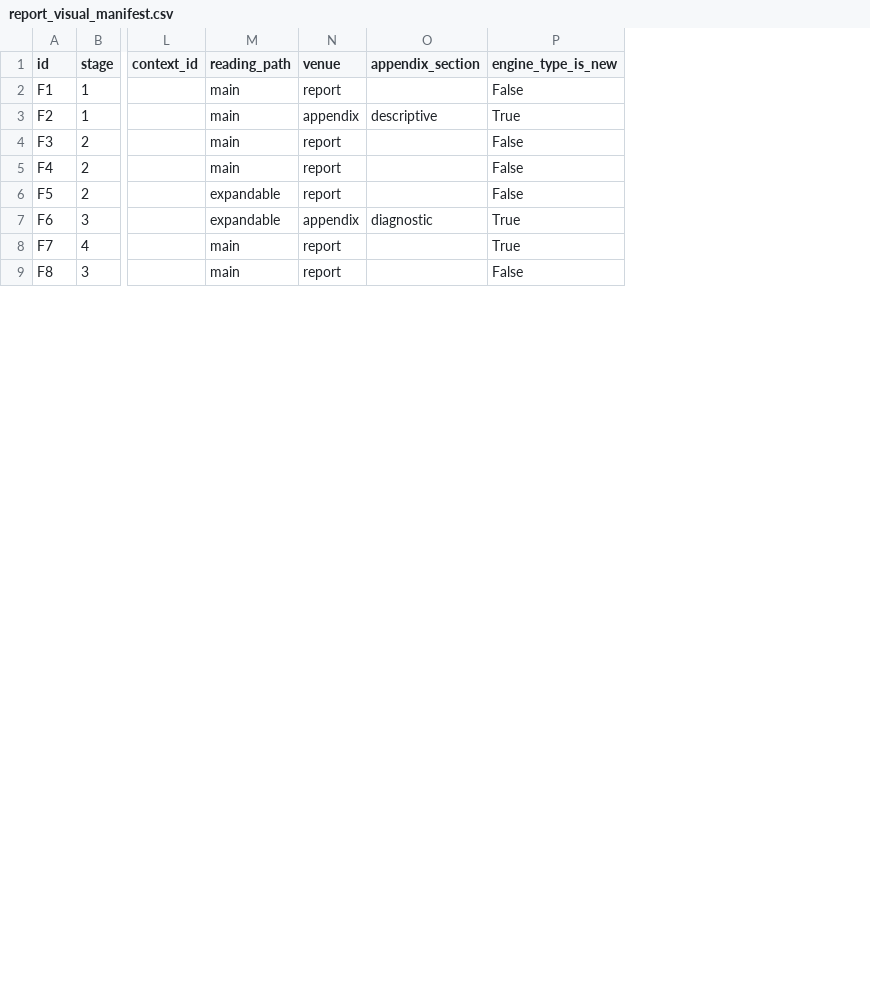
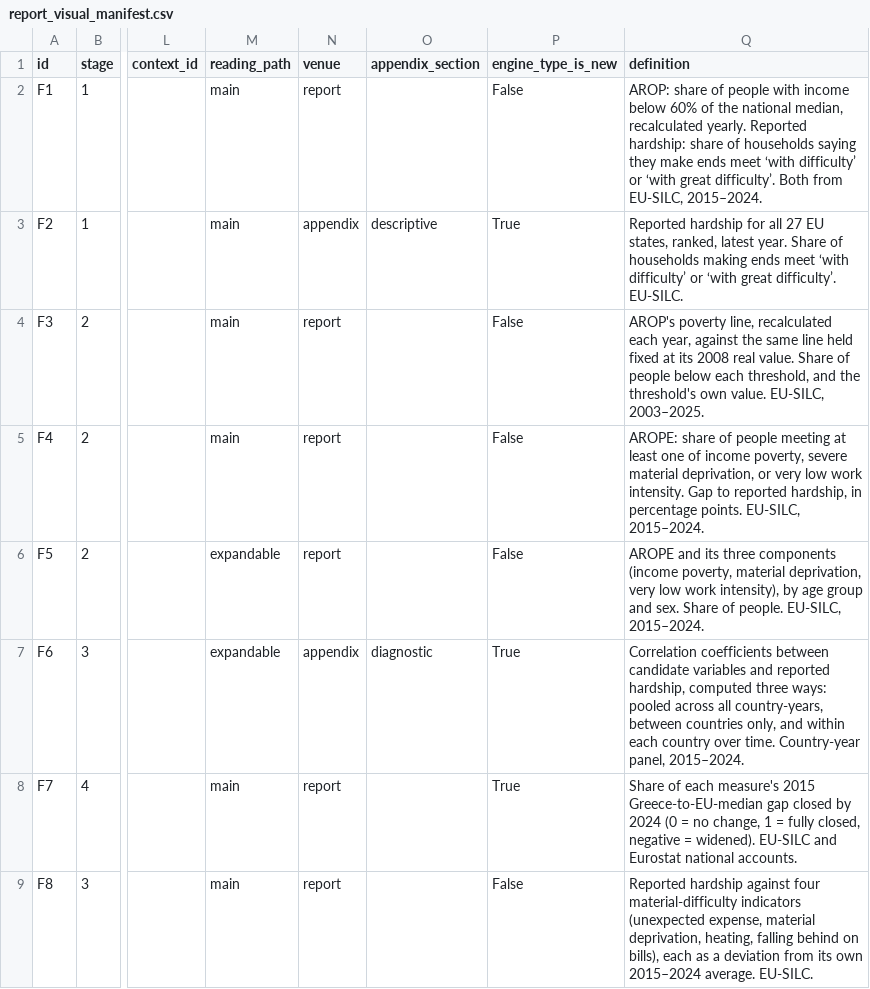
Before and after one commit to parastelios/greece-poverty-analysis, a CSV file: data/processed/report_visual_manifest.csv, drawn as a sheet; only a part is shown, gaps mark what is left out; the diff names each change by its address in the sheet, - before the commit and + after, or states it on an @@ line.

```diff
--- a/data/processed/report_visual_manifest.csv
+++ b/data/processed/report_visual_manifest.csv
+column Q (definition), rows 2-9: AROP: share of people with income below 60% of the national median, recalculated yearly. Reported hardship: share of households saying they make ends meet ‘with difficulty’ or ‘with great difficulty’. Both from EU-SILC, 2015–2024. | Reported hardship for all 27 EU states, ranked, latest year. Share of households making ends meet ‘with difficulty’ or ‘with great difficulty’. EU-SILC. | AROP's poverty line, recalculated each year, against the same line held fixed at its 2008 real value. Share of people below each threshold, and the threshold's own value. EU-SILC, 2003–2025. | AROPE: share of people meeting at least one of income poverty, severe material deprivation, or very low work intensity. Gap to reported hardship, in percentage points. EU-SILC, 2015–2024. | AROPE and its three components (income poverty, material deprivation, very low work intensity), by age group and sex. Share of people. EU-SILC, 2015–2024. | Correlation coefficients between candidate variables and reported hardship, computed three ways: pooled across all country-years, between countries only, and within each country over time. Country-year panel, 2015–2024. | Share of each measure's 2015 Greece-to-EU-median gap closed by 2024 (0 = no change, 1 = fully closed, negative = widened). EU-SILC and Eurostat national accounts. | Reported hardship against four material-difficulty indicators (unexpected expense, material deprivation, heating, falling behind on bills), each as a deviation from its own 2015–2024 average. EU-SILC.
```
Also changed, not shown: data/processed/context_register.csv, 28 other files.
